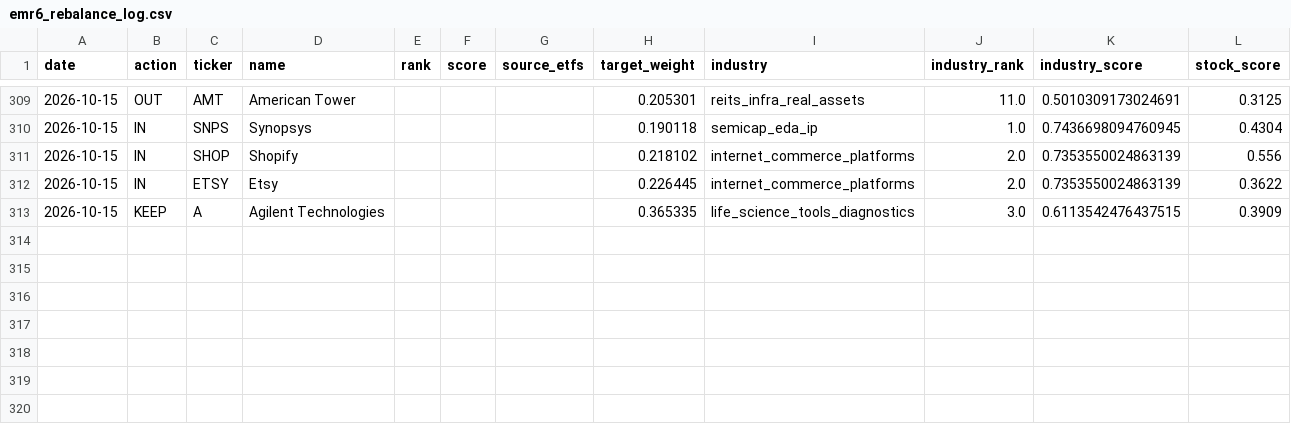
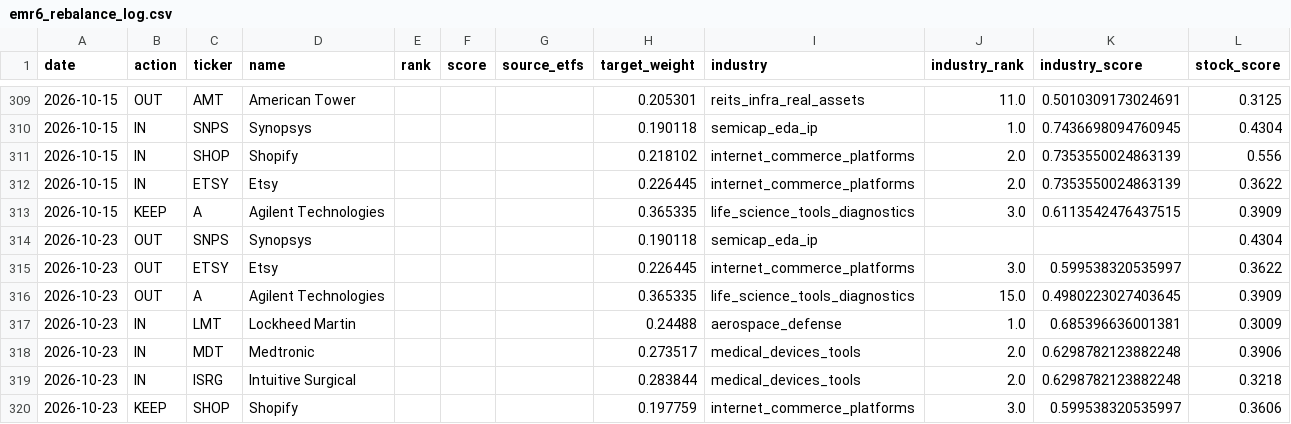
Before and after one commit to ienglishkorea-beep/weekly-rebalance, a CSV file: data/emr6_rebalance_log.csv, drawn as a sheet; only a part is shown, gaps mark what is left out.

```diff
--- a/data/emr6_rebalance_log.csv
+++ b/data/emr6_rebalance_log.csv
@@ -313 +313,8 @@
 2026-10-15,KEEP,A,Agilent Technologies,,,,0.365335,life_science_tools_diagnostics,3.0,0.6113542476437515,0.3909
+2026-10-23,OUT,SNPS,Synopsys,,,,0.190118,semicap_eda_ip,,,0.4304
+2026-10-23,OUT,ETSY,Etsy,,,,0.226445,internet_commerce_platforms,3.0,0.599538320535997,0.3622
+2026-10-23,OUT,A,Agilent Technologies,,,,0.365335,life_science_tools_diagnostics,15.0,0.4980223027403645,0.3909
+2026-10-23,IN,LMT,Lockheed Martin,,,,0.24488,aerospace_defense,1.0,0.685396636001381,0.3009
+2026-10-23,IN,MDT,Medtronic,,,,0.273517,medical_devices_tools,2.0,0.6298782123882248,0.3906
+2026-10-23,IN,ISRG,Intuitive Surgical,,,,0.283844,medical_devices_tools,2.0,0.6298782123882248,0.3218
+2026-10-23,KEEP,SHOP,Shopify,,,,0.197759,internet_commerce_platforms,3.0,0.599538320535997,0.3606
```
Also changed, not shown: 2 other files.
